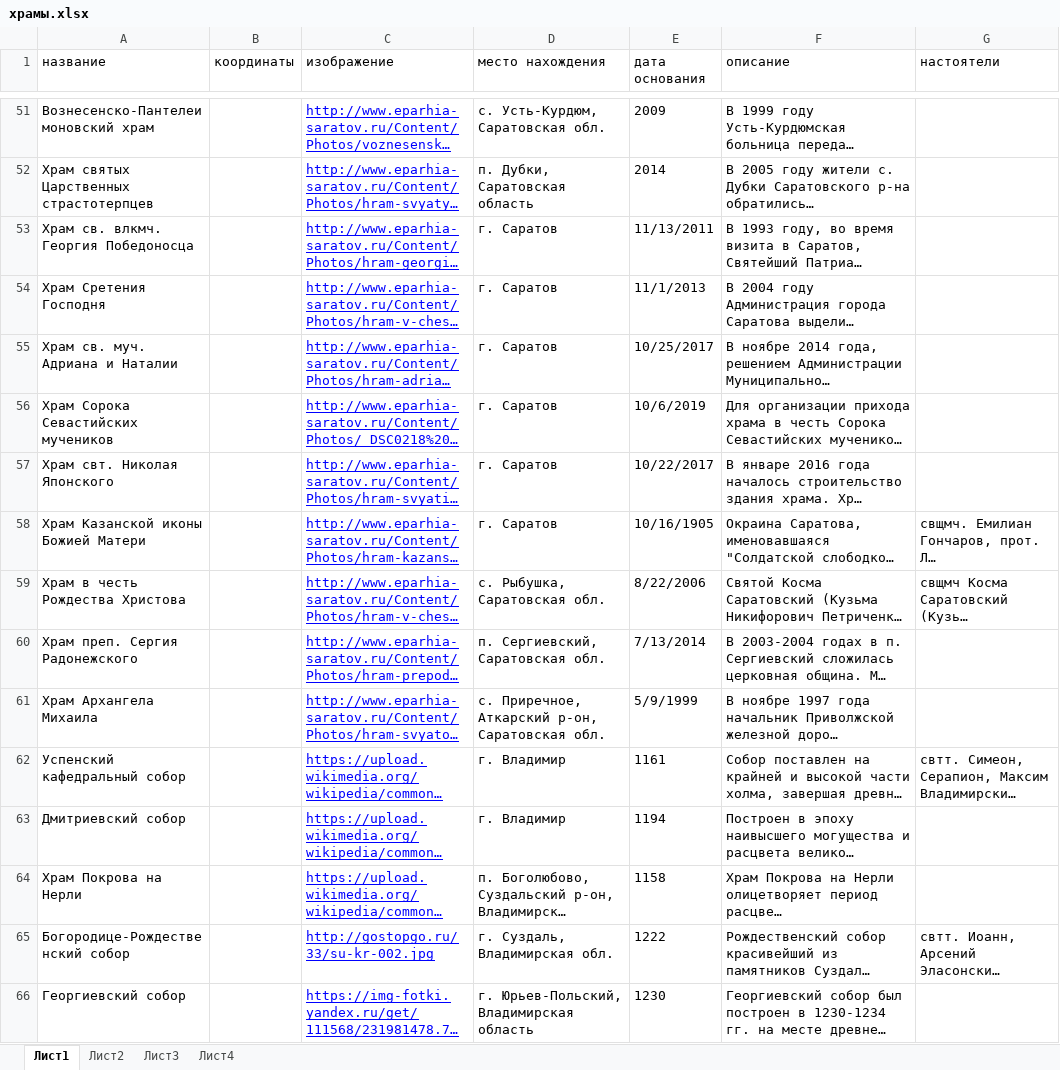
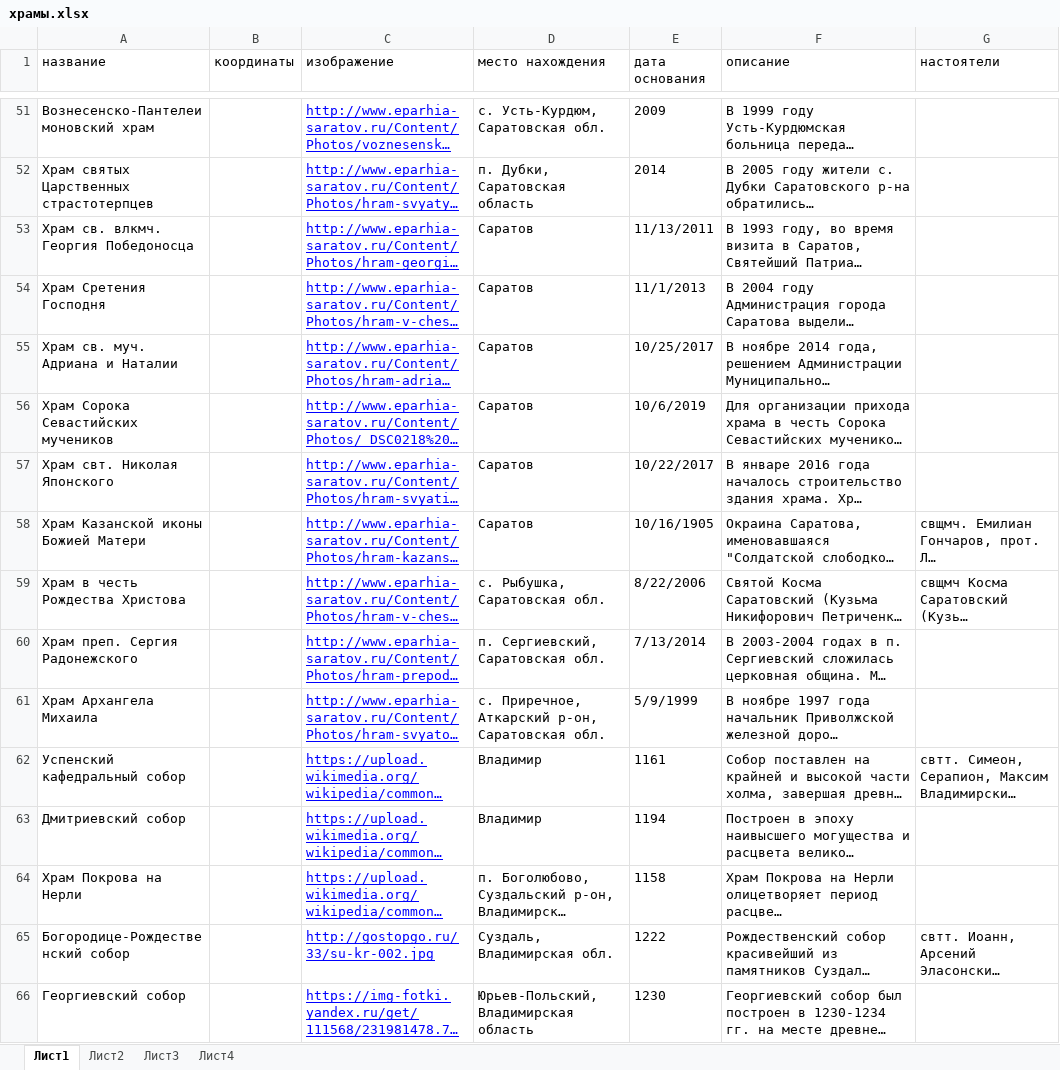
Before and after one commit to solidarik/atlaspravoslavie, an Excel workbook: loadDatabase/religion/храмы.xlsx, sheet Лист1, drawn as a sheet; only a part is shown, gaps mark what is left out; long unchanged cells end in …; values as stored, in another font and other column widths than the file's, no borders; the diff covers the shown part only; the diff names each change by its address in the sheet, - before the commit and + after, or states it on an @@ line.

```diff
--- a/loadDatabase/religion/храмы.xlsx (sheet Лист1)
+++ b/loadDatabase/religion/храмы.xlsx (sheet Лист1)
-D53:D58 (место нахождения): г. Саратов
+D53:D58 (место нахождения): Саратов
-D62:D63 (место нахождения): г. Владимир
+D62:D63 (место нахождения): Владимир
-D65 (место нахождения): г. Суздаль, Владимирская обл.
+D65 (место нахождения): Суздаль, Владимирская обл.
-D66 (место нахождения): г. Юрьев-Польский, Владимирская область
+D66 (место нахождения): Юрьев-Польский, Владимирская область
```
Also changed, not shown: 49 edited cells elsewhere in this sheet, 2 other files.
